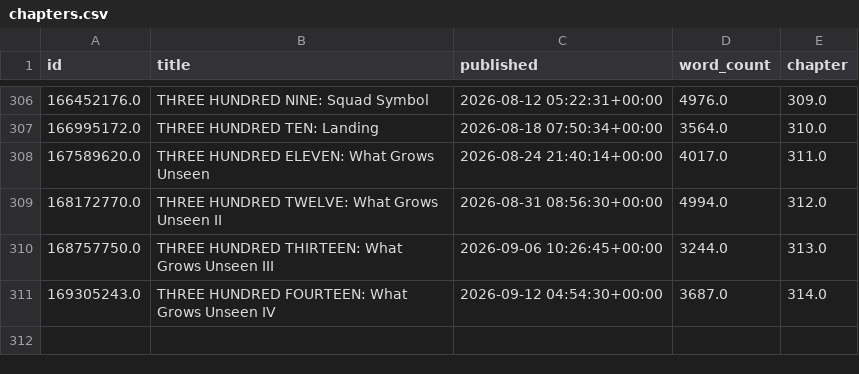
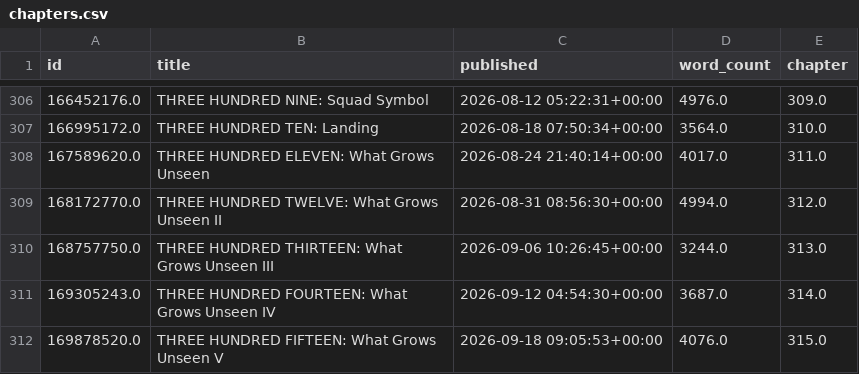
Before and after one commit to SoupMetadata/soup-metadata, a CSV file: data/patreon/chapters.csv, drawn as a sheet; only a part is shown, gaps mark what is left out; the diff names each change by its address in the sheet, - before the commit and + after, or states it on an @@ line.

```diff
--- a/data/patreon/chapters.csv
+++ b/data/patreon/chapters.csv
+row 312: 169878520.0 | THREE HUNDRED FIFTEEN: What Grows Unseen V | 2026-09-18 09:05:53+00:00 | 4076.0 | 315.0
```
Also changed, not shown: data/patreon/deadlines.csv, data/temp/intermediary.csv.
